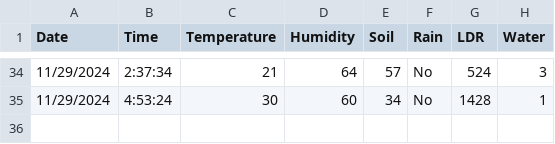
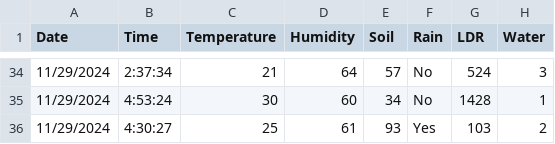
Before and after one commit to NCasgar/SPMB, a CSV file: data.csv, drawn as a sheet; only a part is shown, gaps mark what is left out.

Commit message:
log

```diff
--- a/data.csv
+++ b/data.csv
@@ -35 +35,2 @@ Date,Time,Temperature,Humidity,Soil,Rain,LDR,Water
 11/29/2024,4:53:24,30,60,34,No,1428,1
+11/29/2024,4:30:27,25,61,93,Yes,103,2
```
